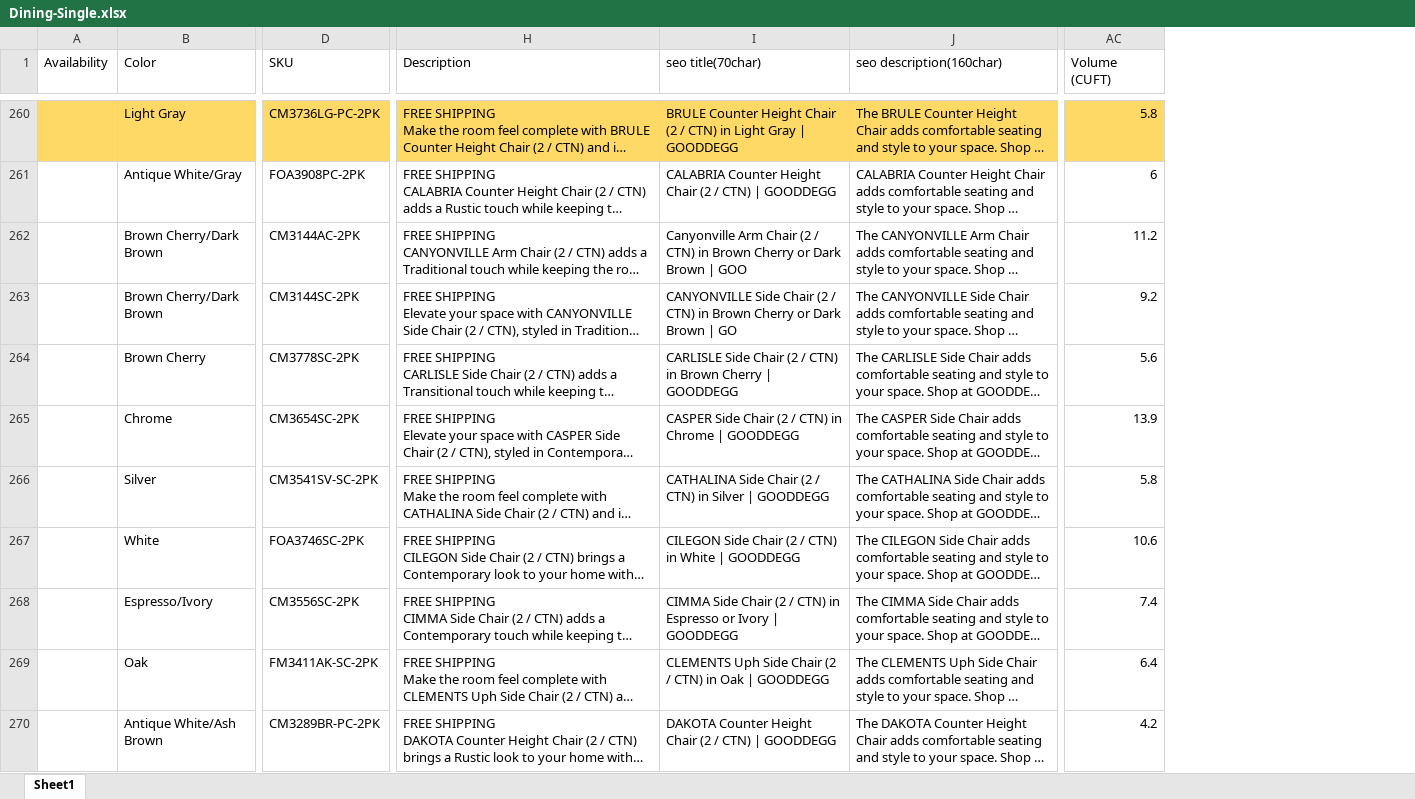
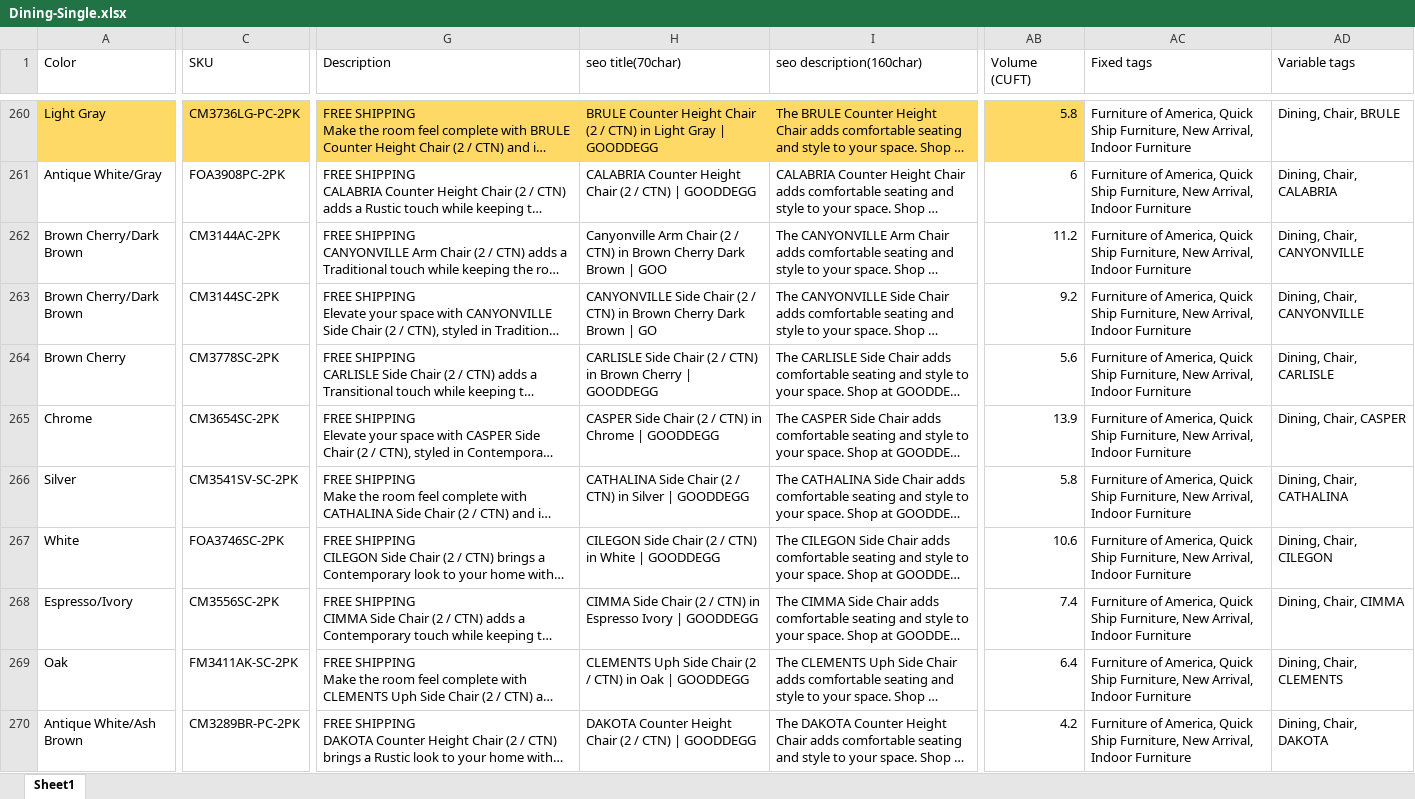
Before and after one commit to Saydur8853/FOA_data, an Excel workbook: FOA Singles/Dining-Single.xlsx, sheet Sheet1, drawn as a sheet; only a part is shown, gaps mark what is left out; long unchanged cells end in …; values as stored, in another font and other column widths than the file's, no borders; removed rows and columns are numbered as before the commit, all else as after; the diff covers the shown part only; the diff names each change by its address in the sheet, - before the commit and + after, or states it on an @@ line.

```diff
--- a/FOA Singles/Dining-Single.xlsx (sheet Sheet1)
+++ b/FOA Singles/Dining-Single.xlsx (sheet Sheet1)
-column A (Availability), empty
+column AC (Fixed tags), rows 260-270: all Furniture of America, Quick Ship Furniture, New Arrival, Indoor Furniture
+column AD (Variable tags), rows 260-270: Dining, Chair, BRULE | Dining, Chair, CALABRIA | Dining, Chair, CANYONVILLE | Dining, Chair, CANYONVILLE | Dining, Chair, CARLISLE | Dining, Chair, CASPER | Dining, Chair, CATHALINA | Dining, Chair, CILEGON | Dining, Chair, CIMMA | Dining, Chair, CLEMENTS | Dining, Chair, DAKOTA
-H262 (seo title(70char)): …Brown Cherry or Dark Brown…
+H262 (seo title(70char)): …Brown Cherry Dark Brown…
-H263 (seo title(70char)): …Brown Cherry or Dark Brown…
+H263 (seo title(70char)): …Brown Cherry Dark Brown…
-H268 (seo title(70char)): …in Espresso or Ivory |…
+H268 (seo title(70char)): …in Espresso Ivory |…
```
Also changed, not shown: 282 edited cells elsewhere in this sheet, FOA SETS/Dining-Set.xlsx, FOA SETS/Upholstery-Set.xlsx, 17 other files.
